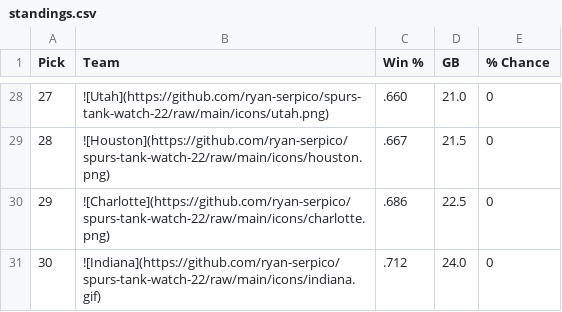
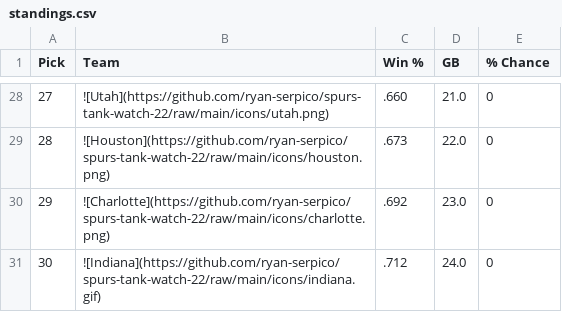
Before and after one commit to ryan-serpico/spurs-tank-watch-22, a CSV file: output/standings.csv, drawn as a sheet; only a part is shown, gaps mark what is left out; the diff covers the shown part only.

```diff
--- a/output/standings.csv
+++ b/output/standings.csv
@@ -28,4 +28,4 @@ Pick,Team,Win %,GB,% Chance
 27,![Utah](https://github.com/ryan-serpico/spurs-tank-watch-22/raw/main/icons/utah.png),.660,21.0,0
-28,![Houston](https://github.com/ryan-serpico/spurs-tank-watch-22/raw/main/icons/houston.png),.667,21.5,0
-29,![Charlotte](https://github.com/ryan-serpico/spurs-tank-watch-22/raw/main/icons/charlotte.png),.686,22.5,0
+28,![Houston](https://github.com/ryan-serpico/spurs-tank-watch-22/raw/main/icons/houston.png),.673,22.0,0
+29,![Charlotte](https://github.com/ryan-serpico/spurs-tank-watch-22/raw/main/icons/charlotte.png),.692,23.0,0
 30,![Indiana](https://github.com/ryan-serpico/spurs-tank-watch-22/raw/main/icons/indiana.gif),.712,24.0,0
```
Also changed, not shown: 1 added row, 1 removed row and 32 edited cells elsewhere in this file, 2 other files.
